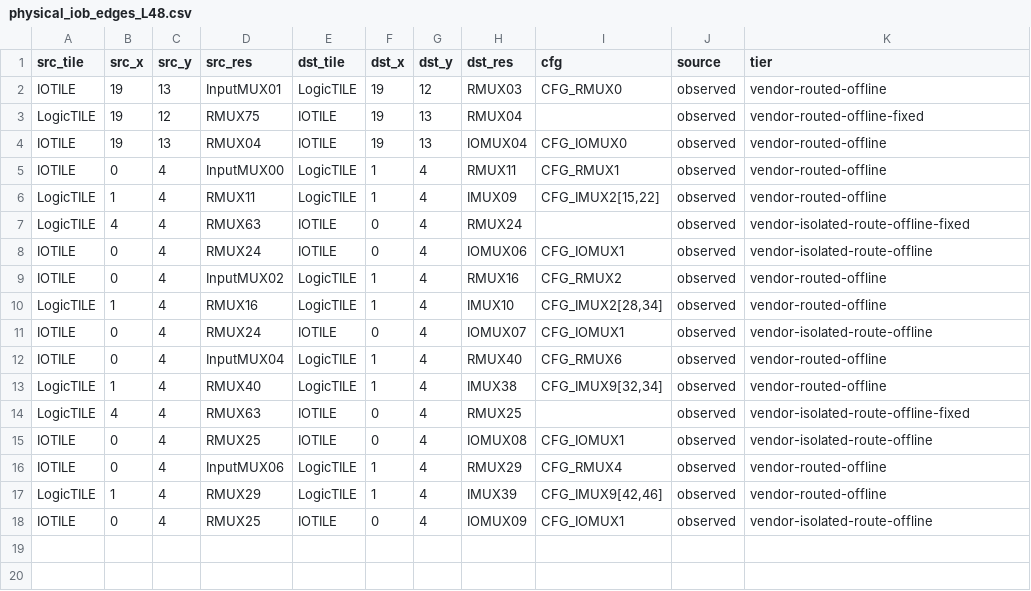
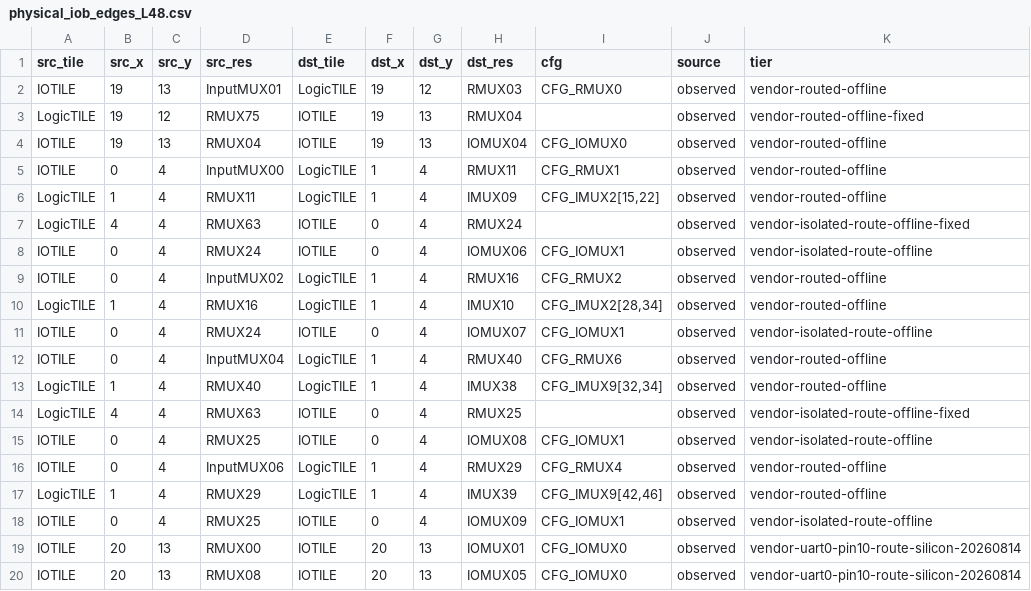
Before and after one commit to bbenchoff/AGaMEMnon, a CSV file: agamemnon/chipdb/physical_iob_edges_L48.csv, drawn as a sheet; the diff names each change by its address in the sheet, - before the commit and + after, or states it on an @@ line.

Commit message:
Add silicon-verified MCU and UART0 paths

```diff
--- a/agamemnon/chipdb/physical_iob_edges_L48.csv
+++ b/agamemnon/chipdb/physical_iob_edges_L48.csv
+row 19: IOTILE | 20 | 13 | RMUX00 | IOTILE | 20 | 13 | IOMUX01 | CFG_IOMUX0 | observed | vendor-uart0-pin10-route-silicon-20260814
+row 20: IOTILE | 20 | 13 | RMUX08 | IOTILE | 20 | 13 | IOMUX05 | CFG_IOMUX0 | observed | vendor-uart0-pin10-route-silicon-20260814
```
Also changed, not shown: 31 other files.
